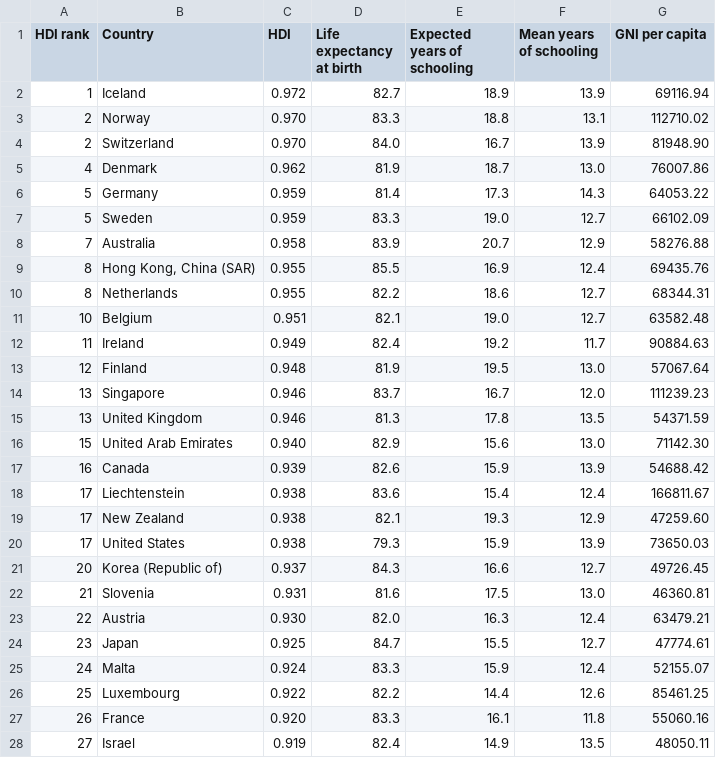
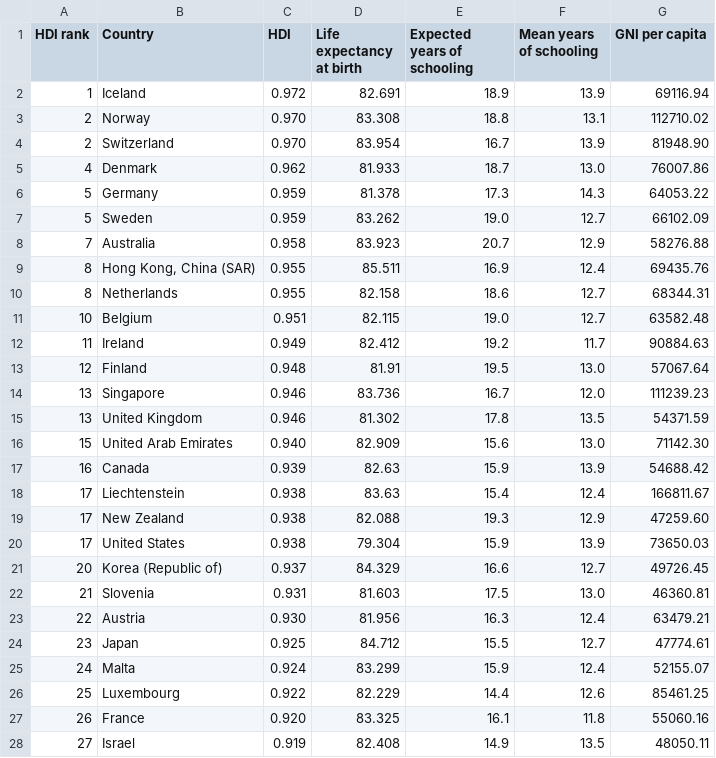
Before and after one commit to EcoDemoUser/EcoDemoUser.github.io, a CSV file: data/UN_HDI.csv, drawn as a sheet; only a part is shown; the diff covers the shown part only.

```diff
--- a/data/UN_HDI.csv
+++ b/data/UN_HDI.csv
@@ -1,28 +1,28 @@
 HDI rank,Country,HDI,Life expectancy at birth,Expected years of schooling,Mean years of schooling,GNI per capita
-1,Iceland,0.972,82.7,18.9,13.9,69116.94
-2,Norway,0.970,83.3,18.8,13.1,112710.02
-2,Switzerland,0.970,84.0,16.7,13.9,81948.90
-4,Denmark,0.962,81.9,18.7,13.0,76007.86
-5,Germany,0.959,81.4,17.3,14.3,64053.22
-5,Sweden,0.959,83.3,19.0,12.7,66102.09
-7,Australia,0.958,83.9,20.7,12.9,58276.88
-8,"Hong Kong, China (SAR)",0.955,85.5,16.9,12.4,69435.76
-8,Netherlands,0.955,82.2,18.6,12.7,68344.31
-10,Belgium,0.951,82.1,19.0,12.7,63582.48
-11,Ireland,0.949,82.4,19.2,11.7,90884.63
-12,Finland,0.948,81.9,19.5,13.0,57067.64
-13,Singapore,0.946,83.7,16.7,12.0,111239.23
-13,United Kingdom,0.946,81.3,17.8,13.5,54371.59
-15,United Arab Emirates,0.940,82.9,15.6,13.0,71142.30
-16,Canada,0.939,82.6,15.9,13.9,54688.42
-17,Liechtenstein,0.938,83.6,15.4,12.4,166811.67
-17,New Zealand,0.938,82.1,19.3,12.9,47259.60
-17,United States,0.938,79.3,15.9,13.9,73650.03
-20,Korea (Republic of),0.937,84.3,16.6,12.7,49726.45
-21,Slovenia,0.931,81.6,17.5,13.0,46360.81
-22,Austria,0.930,82.0,16.3,12.4,63479.21
-23,Japan,0.925,84.7,15.5,12.7,47774.61
-24,Malta,0.924,83.3,15.9,12.4,52155.07
-25,Luxembourg,0.922,82.2,14.4,12.6,85461.25
-26,France,0.920,83.3,16.1,11.8,55060.16
-27,Israel,0.919,82.4,14.9,13.5,48050.11
+1,Iceland,0.972,82.691,18.9,13.9,69116.94
+2,Norway,0.970,83.308,18.8,13.1,112710.02
+2,Switzerland,0.970,83.954,16.7,13.9,81948.90
+4,Denmark,0.962,81.933,18.7,13.0,76007.86
+5,Germany,0.959,81.378,17.3,14.3,64053.22
+5,Sweden,0.959,83.262,19.0,12.7,66102.09
+7,Australia,0.958,83.923,20.7,12.9,58276.88
+8,"Hong Kong, China (SAR)",0.955,85.511,16.9,12.4,69435.76
+8,Netherlands,0.955,82.158,18.6,12.7,68344.31
+10,Belgium,0.951,82.115,19.0,12.7,63582.48
+11,Ireland,0.949,82.412,19.2,11.7,90884.63
+12,Finland,0.948,81.91,19.5,13.0,57067.64
+13,Singapore,0.946,83.736,16.7,12.0,111239.23
+13,United Kingdom,0.946,81.302,17.8,13.5,54371.59
+15,United Arab Emirates,0.940,82.909,15.6,13.0,71142.30
+16,Canada,0.939,82.63,15.9,13.9,54688.42
+17,Liechtenstein,0.938,83.63,15.4,12.4,166811.67
+17,New Zealand,0.938,82.088,19.3,12.9,47259.60
+17,United States,0.938,79.304,15.9,13.9,73650.03
+20,Korea (Republic of),0.937,84.329,16.6,12.7,49726.45
+21,Slovenia,0.931,81.603,17.5,13.0,46360.81
+22,Austria,0.930,81.956,16.3,12.4,63479.21
+23,Japan,0.925,84.712,15.5,12.7,47774.61
+24,Malta,0.924,83.299,15.9,12.4,52155.07
+25,Luxembourg,0.922,82.229,14.4,12.6,85461.25
+26,France,0.920,83.325,16.1,11.8,55060.16
+27,Israel,0.919,82.408,14.9,13.5,48050.11
```
Also changed, not shown: 165 edited cells elsewhere in this file, 33 other files.
